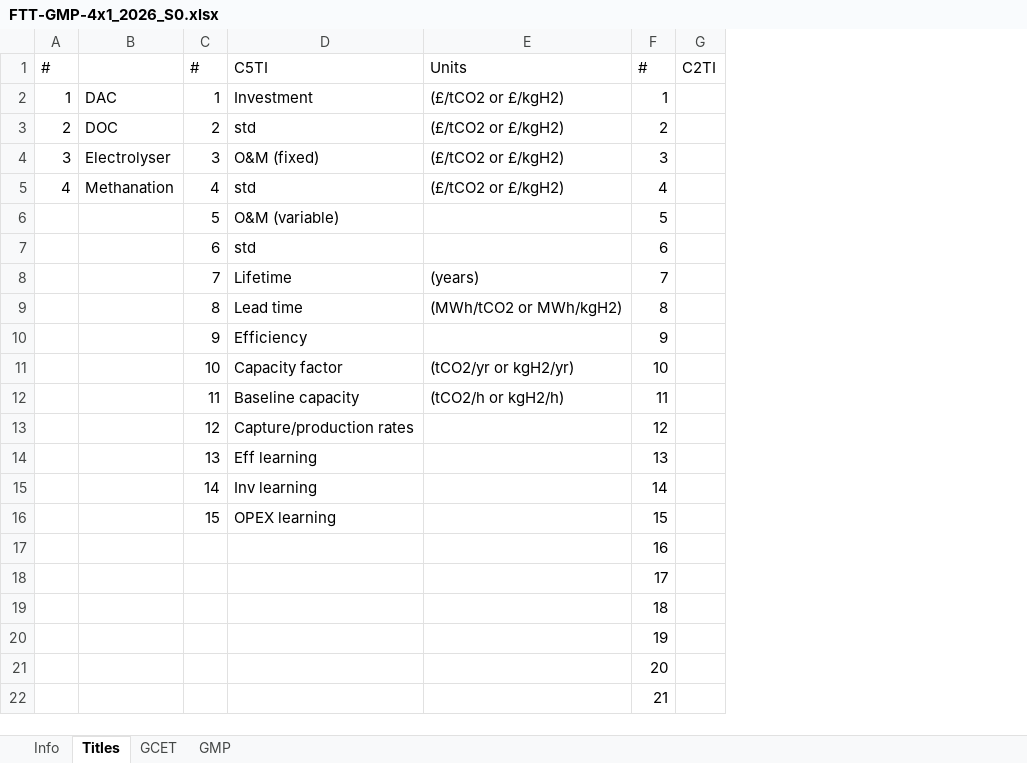
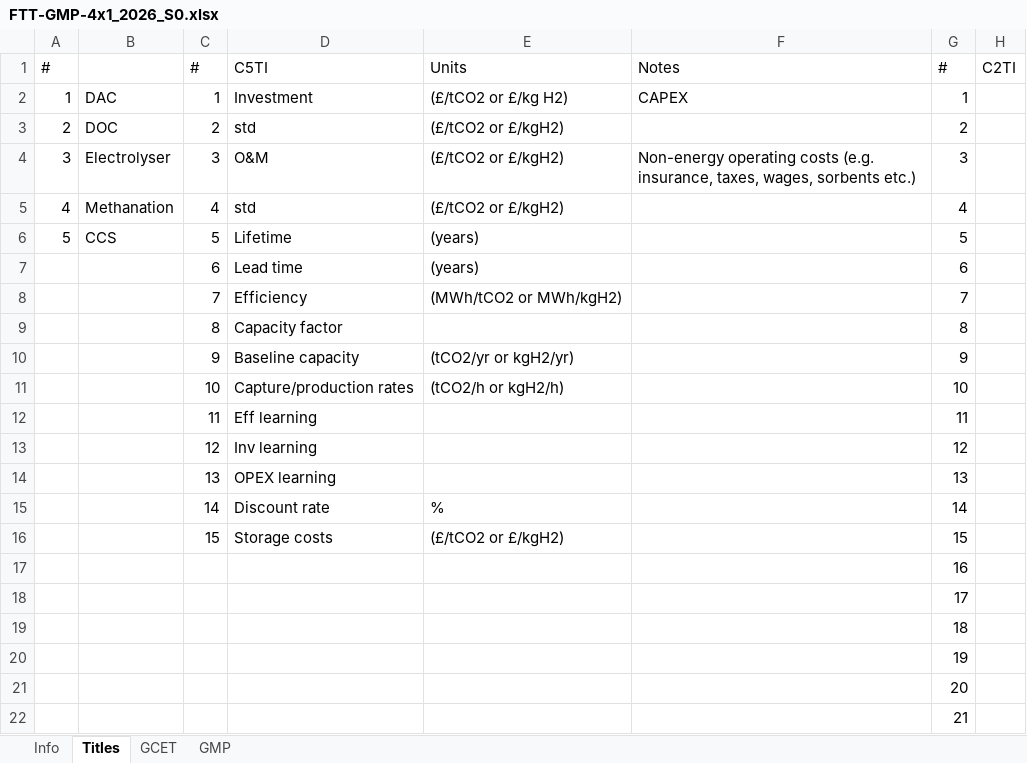
Before and after one commit to cpmodel/FTT_StandAlone, an Excel workbook: Inputs/_MasterFiles/FTT-GMP/FTT-GMP-4x1_2026_S0.xlsx, sheet Titles, drawn as a sheet; only a part is shown; values as stored, in another font and other column widths than the file's, no borders; removed rows and columns are numbered as before the commit, all else as after; the diff names each change by its address in the sheet, - before the commit and + after, or states it on an @@ line.

Commit message:
Updated cost matrices

```diff
--- a/Inputs/_MasterFiles/FTT-GMP/FTT-GMP-4x1_2026_S0.xlsx (sheet Titles)
+++ b/Inputs/_MasterFiles/FTT-GMP/FTT-GMP-4x1_2026_S0.xlsx (sheet Titles)
+column F, rows 1-4: Notes | CAPEX |  | Non-energy operating costs (e.g. insurance, taxes, wages, sorbents etc.)
-E2: (£/tCO2 or £/kgH2)
+E2: (£/tCO2 or £/kg H2)
-D4: O&M (fixed)
+D4: O&M
-row 6:  |  | 5 | O&M (variable) |  | 5
+row 6: 5 | CCS | 5 | Lifetime | (years) |  | 5
-D7: std
+D7: Lead time
-E7: (empty)
+E7: (years)
-D8: Lifetime
+D8: Efficiency
-E8: (years)
+E8: (MWh/tCO2 or MWh/kgH2)
-D9: Lead time
+D9: Capacity factor
-E9: (MWh/tCO2 or MWh/kgH2)
+E9: (empty)
-D10: Efficiency
+D10: Baseline capacity
-E10: (empty)
+E10: (tCO2/yr or kgH2/yr)
-D11: Capacity factor
+D11: Capture/production rates
-E11: (tCO2/yr or kgH2/yr)
+E11: (tCO2/h or kgH2/h)
-D12: Baseline capacity
+D12: Eff learning
-E12: (tCO2/h or kgH2/h)
+E12: (empty)
-D13: Capture/production rates
+D13: Inv learning
-D14: Eff learning
+D14: OPEX learning
-D15: Inv learning
+D15: Discount rate
-E15: (empty)
+E15: %
-D16: OPEX learning
+D16: Storage costs
-E16: (empty)
+E16: (£/tCO2 or £/kgH2)
```
Also changed, not shown: sheet GCET, formulas that keep their value, 2 other files.
